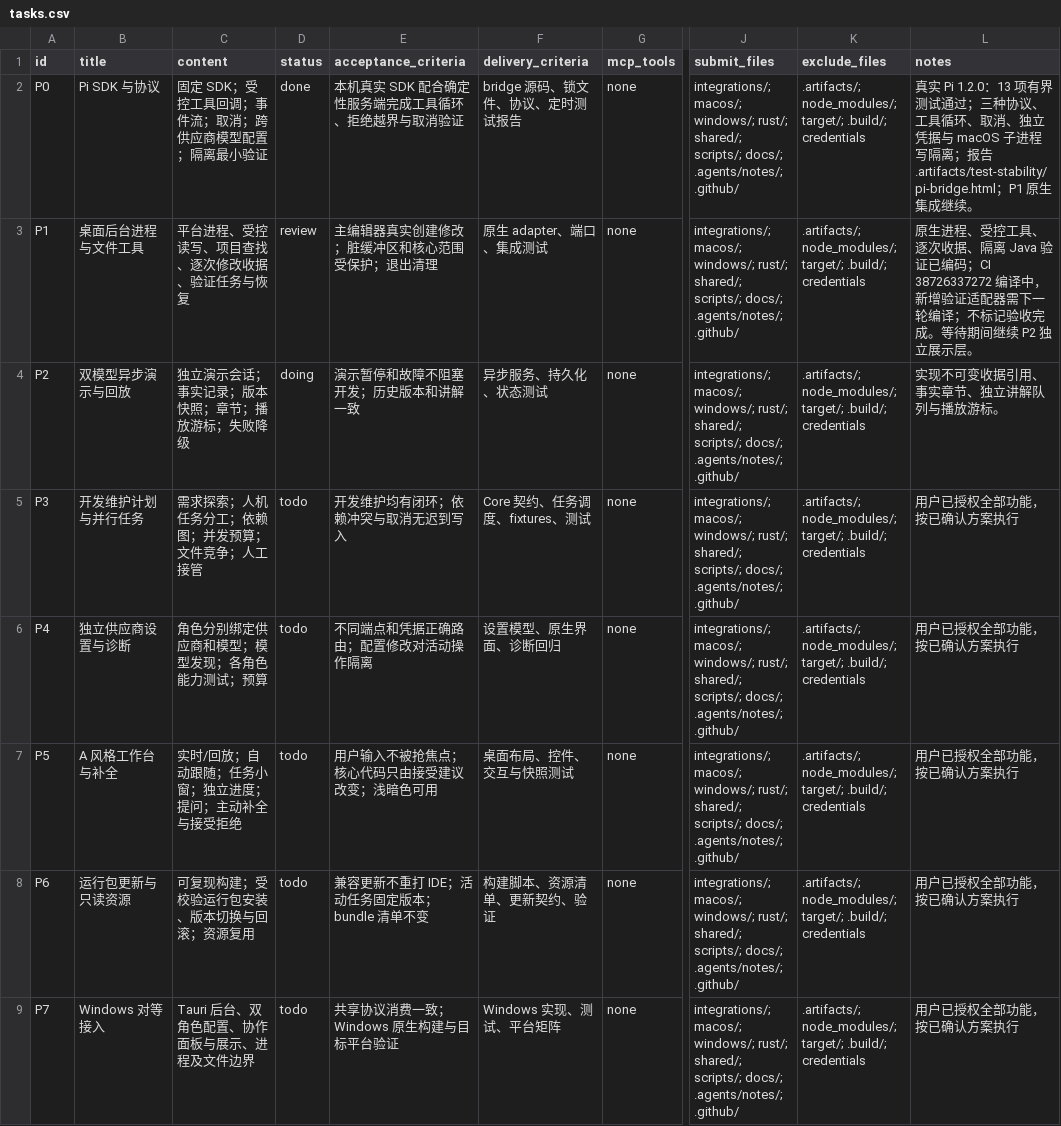
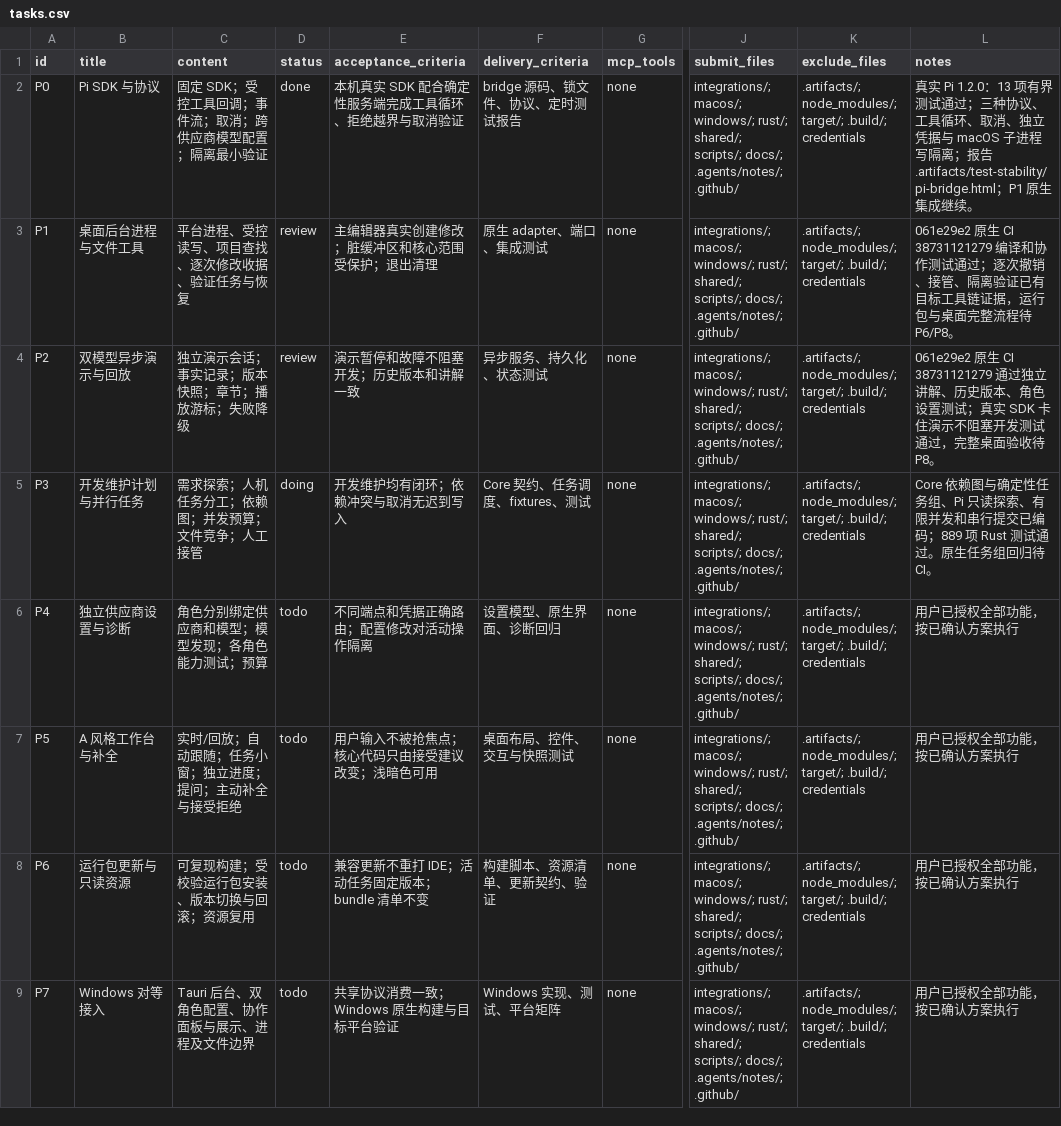
Before and after one commit to laopodingzimeng/Lithe-IDEA, a CSV file: docs/development/pi-collaboration/tasks.csv, drawn as a sheet; only a part is shown, gaps mark what is left out; the diff names each change by its address in the sheet, - before the commit and + after, or states it on an @@ line.

Commit message:
feat(collaboration): plan with Pi and schedule bounded dependency waves

```diff
--- a/docs/development/pi-collaboration/tasks.csv
+++ b/docs/development/pi-collaboration/tasks.csv
-L3 (notes): 原生进程、受控工具、逐次收据、隔离 Java 验证已编码；CI 38726337272 编译中，新增验证适配器需下一轮编译；不标记验收完成。等待期间继续 P2 独立展示层。
+L3 (notes): 061e29e2 原生 CI 38731121279 编译和协作测试通过；逐次撤销、接管、隔离验证已有目标工具链证据，运行包与桌面完整流程待 P6/P8。
-D4 (status): doing
+D4 (status): review
-L4 (notes): 实现不可变收据引用、事实章节、独立讲解队列与播放游标。
+L4 (notes): 061e29e2 原生 CI 38731121279 通过独立讲解、历史版本、角色设置测试；真实 SDK 卡住演示不阻塞开发测试通过，完整桌面验收待 P8。
-D5 (status): todo
+D5 (status): doing
-L5 (notes): 用户已授权全部功能，按已确认方案执行
+L5 (notes): Core 依赖图与确定性任务组、Pi 只读探索、有限并发和串行提交已编码；889 项 Rust 测试通过。原生任务组回归待 CI。
```
Also changed, not shown: 24 other files.
